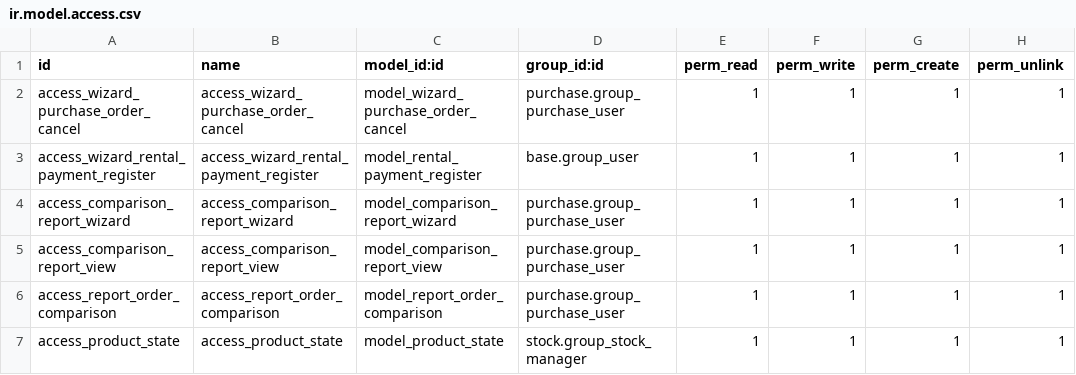
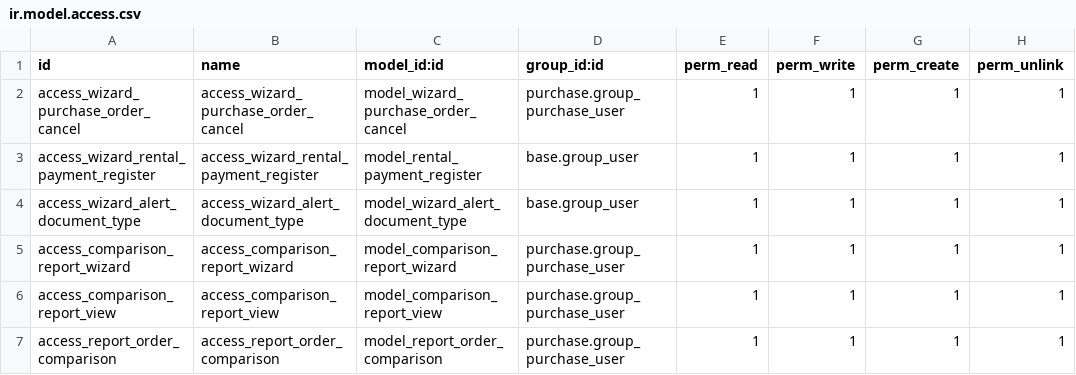
Before and after one commit to Octagono-SRL/equiport-1, a CSV file: equiport_custom/security/ir.model.access.csv, drawn as a sheet; only a part is shown; the shorter side is filled out with more unchanged rows.

Commit message:
Nuevos desarrollos parte 1
Desarrollar las alertas para el numero de comprobante y definir el último número para bloqueo
No creacion ni edicion de productos fuera del inventario
En referencia de proveedor Ayuda para aclarar que es la cotizacion del provedor

```diff
--- a/equiport_custom/security/ir.model.access.csv
+++ b/equiport_custom/security/ir.model.access.csv
@@ -3,2 +3,3 @@ access_wizard_purchase_order_cancel,access_wizard_purchase_order_cancel,model_wi
 access_wizard_rental_payment_register,access_wizard_rental_payment_register,model_rental_payment_register,base.group_user,1,1,1,1
+access_wizard_alert_document_type,access_wizard_alert_document_type,model_wizard_alert_document_type,base.group_user,1,1,1,1
 access_comparison_report_wizard,access_comparison_report_wizard,model_comparison_report_wizard,purchase.group_purchase_user,1,1,1,1
```
Also changed, not shown: 43 other files.
